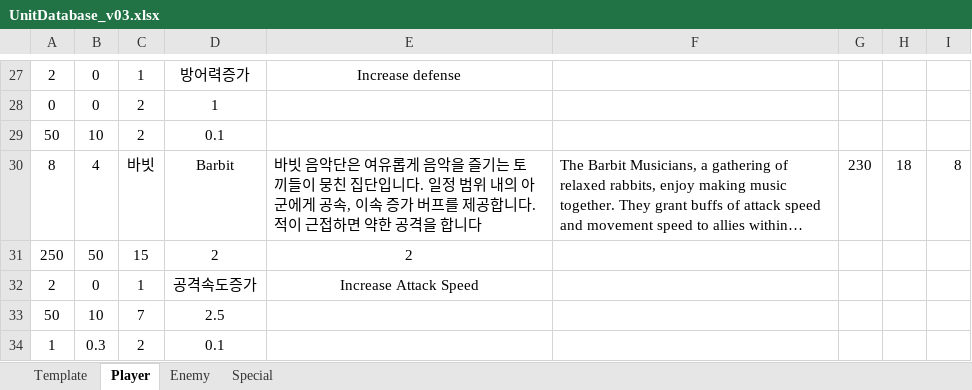
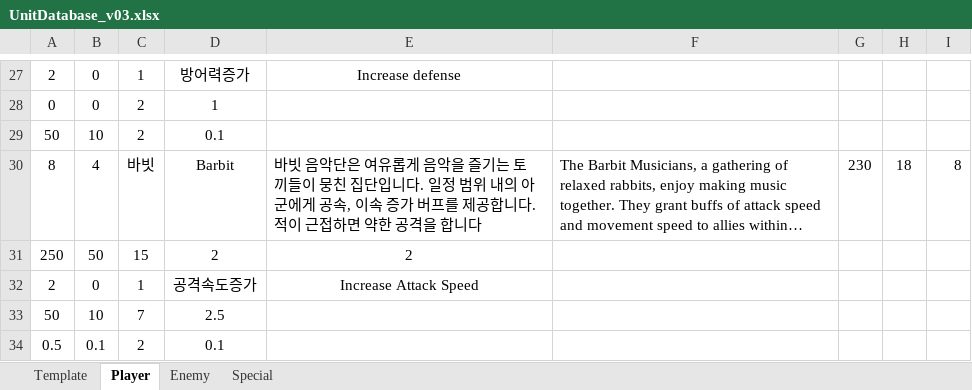
Before and after one commit to mynameisjinhohong/HotSix, an Excel workbook: Plan/GameData/UnitDatabase_v03.xlsx, sheet Player, drawn as a sheet; only a part is shown, gaps mark what is left out; long unchanged cells end in …; values as stored, in another font and other column widths than the file's, no borders; the diff names each change by its address in the sheet, - before the commit and + after, or states it on an @@ line.

```diff
--- a/Plan/GameData/UnitDatabase_v03.xlsx (sheet Player)
+++ b/Plan/GameData/UnitDatabase_v03.xlsx (sheet Player)
-A34: 1
+A34: 0.5
-B34: 0.3
+B34: 0.1
```
Also changed, not shown: sheet Enemy, 6 other files.
